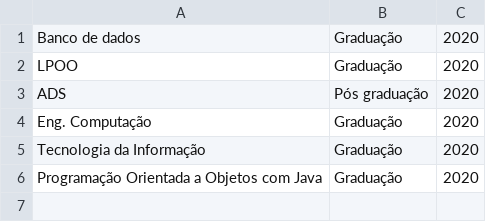
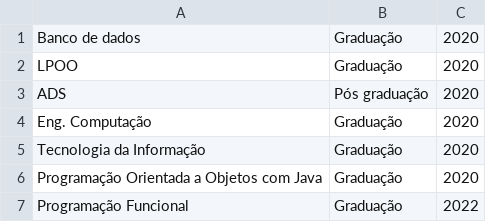
Before and after one commit to unip-cc/java-aps, a CSV file: database/cursos.csv, drawn as a sheet.

```diff
--- a/database/cursos.csv
+++ b/database/cursos.csv
@@ -6 +6,2 @@ Tecnologia da Informação,Graduação,2020
 Programação Orientada a Objetos com Java,Graduação,2020
+Programação Funcional,Graduação,2022
```
Also changed, not shown: 7 other files.
